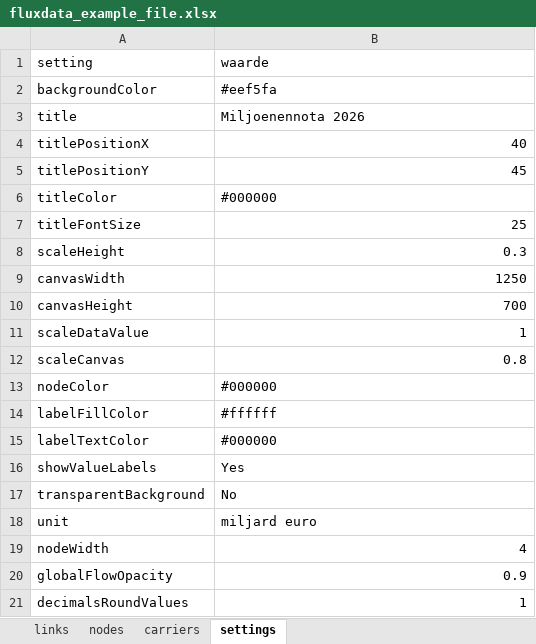
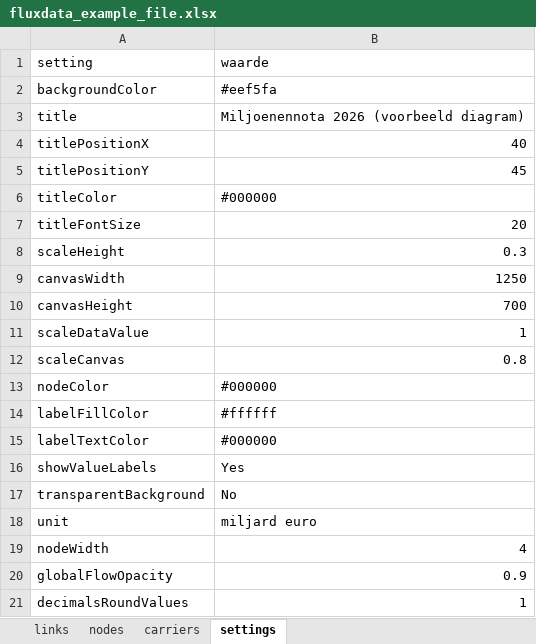
Before and after one commit to entranos/flux, an Excel workbook: public/fluxdata_example_file.xlsx, sheet settings, drawn as a sheet; values as stored, in another font and other column widths than the file's, no borders; the diff names each change by its address in the sheet, - before the commit and + after, or states it on an @@ line.

```diff
--- a/public/fluxdata_example_file.xlsx (sheet settings)
+++ b/public/fluxdata_example_file.xlsx (sheet settings)
-B3 (waarde): Miljoenennota 2026
+B3 (waarde): Miljoenennota 2026 (voorbeeld diagram)
-B7 (waarde): 25
+B7 (waarde): 20
```
Also changed, not shown: sheet links, sheet nodes, 1 other file.
